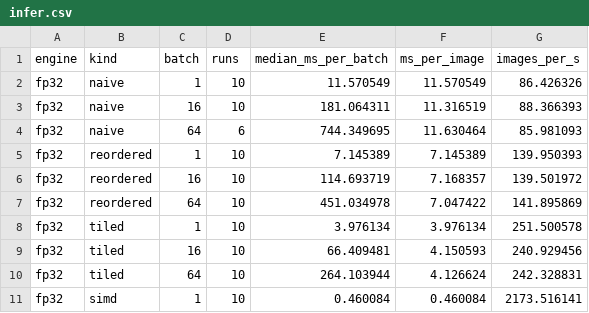
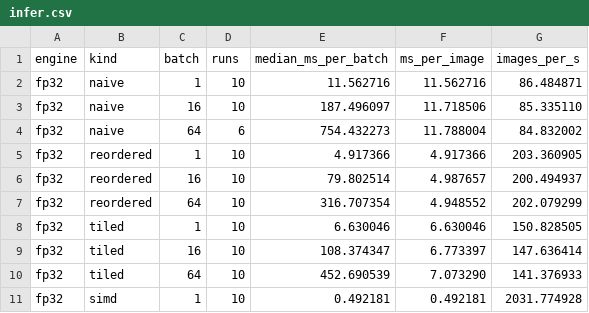
Before and after one commit to yougijain/oigeswhlijs, a CSV file: results/infer.csv, drawn as a sheet; only a part is shown; the diff covers the shown part only.

```diff
--- a/results/infer.csv
+++ b/results/infer.csv
@@ -1,11 +1,11 @@
 engine,kind,batch,runs,median_ms_per_batch,ms_per_image,images_per_s
-fp32,naive,1,10,11.570549,11.570549,86.426326
-fp32,naive,16,10,181.064311,11.316519,88.366393
-fp32,naive,64,6,744.349695,11.630464,85.981093
-fp32,reordered,1,10,7.145389,7.145389,139.950393
-fp32,reordered,16,10,114.693719,7.168357,139.501972
-fp32,reordered,64,10,451.034978,7.047422,141.895869
-fp32,tiled,1,10,3.976134,3.976134,251.500578
-fp32,tiled,16,10,66.409481,4.150593,240.929456
-fp32,tiled,64,10,264.103944,4.126624,242.328831
-fp32,simd,1,10,0.460084,0.460084,2173.516141
+fp32,naive,1,10,11.562716,11.562716,86.484871
+fp32,naive,16,10,187.496097,11.718506,85.335110
+fp32,naive,64,6,754.432273,11.788004,84.832002
+fp32,reordered,1,10,4.917366,4.917366,203.360905
+fp32,reordered,16,10,79.802514,4.987657,200.494937
+fp32,reordered,64,10,316.707354,4.948552,202.079299
+fp32,tiled,1,10,6.630046,6.630046,150.828505
+fp32,tiled,16,10,108.374347,6.773397,147.636414
+fp32,tiled,64,10,452.690539,7.073290,141.376933
+fp32,simd,1,10,0.492181,0.492181,2031.774928
```
Also changed, not shown: 42 edited cells elsewhere in this file, 18 other files.
